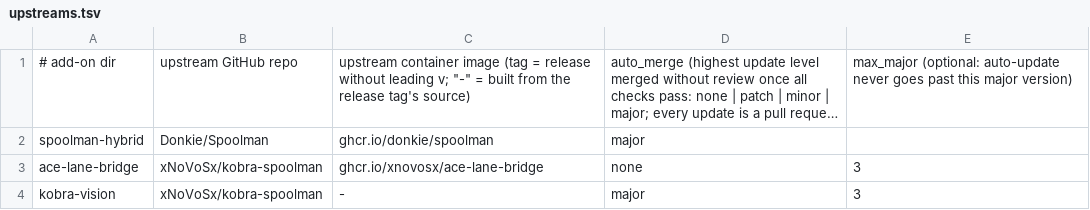
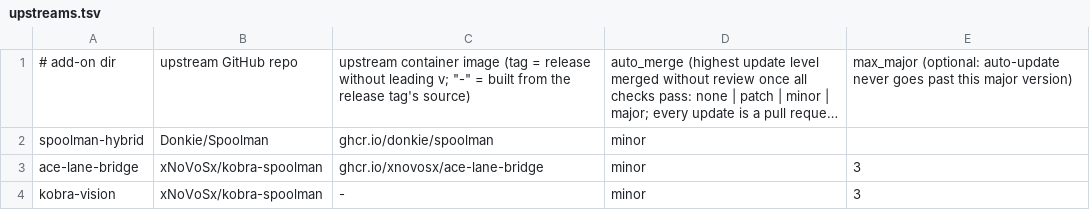
Before and after one commit to MineTech13/ha-addons, a TSV file: scripts/upstreams.tsv, drawn as a sheet; long unchanged cells end in …; the diff names each change by its address in the sheet, - before the commit and + after, or states it on an @@ line.

```diff
--- a/scripts/upstreams.tsv
+++ b/scripts/upstreams.tsv
-D2: major
+D2: minor
-D3: none
+D3: minor
-D4: major
+D4: minor
```
